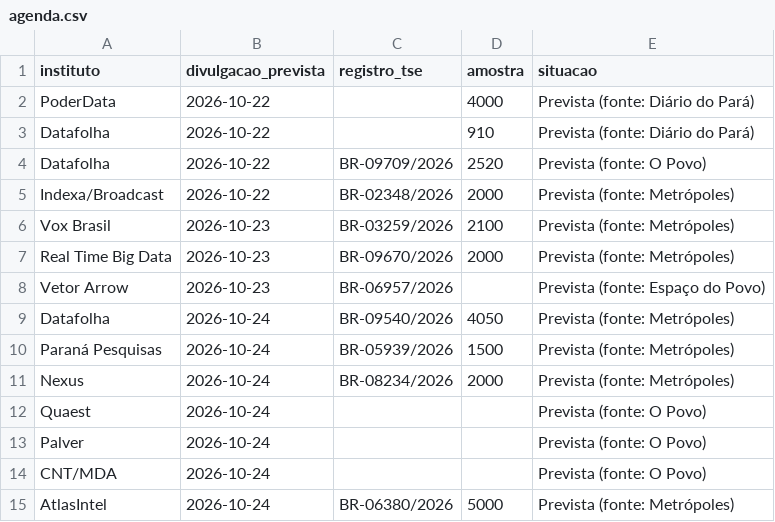
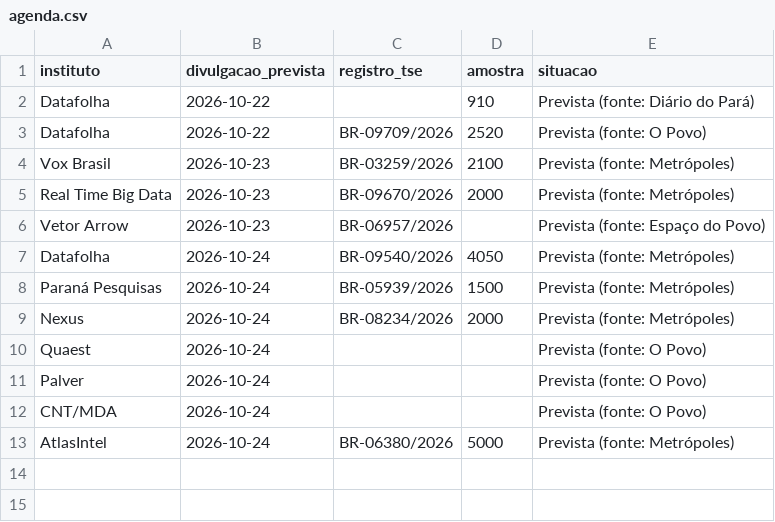
Before and after one commit to fredvilaronga-star/pesquisa2turno, a CSV file: agenda.csv, drawn as a sheet.

```diff
--- a/agenda.csv
+++ b/agenda.csv
@@ -1,6 +1,4 @@
 instituto,divulgacao_prevista,registro_tse,amostra,situacao
-PoderData,2026-10-22,,4000,Prevista (fonte: Diário do Pará)
 Datafolha,2026-10-22,,910,Prevista (fonte: Diário do Pará)
 Datafolha,2026-10-22,BR-09709/2026,2520,Prevista (fonte: O Povo)
-Indexa/Broadcast,2026-10-22,BR-02348/2026,2000,Prevista (fonte: Metrópoles)
 Vox Brasil,2026-10-23,BR-03259/2026,2100,Prevista (fonte: Metrópoles)
```
Also changed, not shown: pesquisas.csv, 1 other file.
